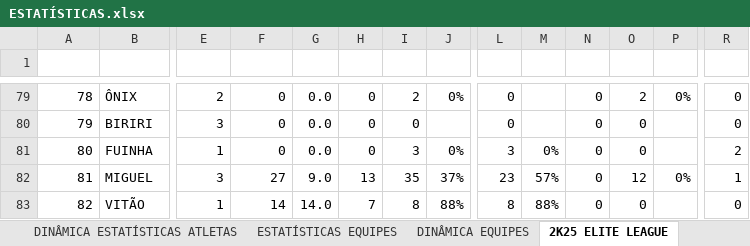
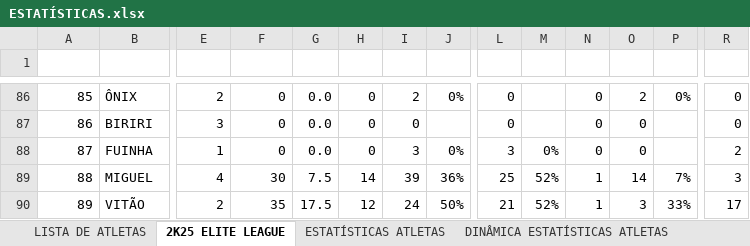
Before and after one commit to otavio-fer/EliteLeague-Dashboard, an Excel workbook: ESTATÍSTICAS.xlsx, sheet 2K25 ELITE LEAGUE, drawn as a sheet; only a part is shown, gaps mark what is left out; values as stored, in another font and other column widths than the file's, no borders; charts and pictures and table styles not drawn; addresses are those after the commit; the diff covers the shown part only; the diff names each change by its address in the sheet, - before the commit and + after, or states it on an @@ line.

Commit message:
Atualização das Estatísticas

```diff
--- a/ESTATÍSTICAS.xlsx (sheet 2K25 ELITE LEAGUE)
+++ b/ESTATÍSTICAS.xlsx (sheet 2K25 ELITE LEAGUE)
@@ sheet tab order changed: LISTA DE ATLETAS | 2K25 ELITE LEAGUE | ESTATÍSTICAS ATLETAS | DINÂMICA ESTATÍSTICAS ATLETAS @@
@@ column A (CÉLULA) renumbered from row 33 down @@
-E89 (JOGOS): 3
+E89 (JOGOS): 4
-F89 (PONTOS): 27
+F89 (PONTOS): 30
-G89 (PPG): 9.0
+G89 (PPG): 7.5
-H89 (FGM): 13
+H89 (FGM): 14
-I89 (FGA): 35
+I89 (FGA): 39
-J89 (%FG): 37%
+J89 (%FG): 36%
-L89 (2PA): 23
+L89 (2PA): 25
-M89 (%2P): 57%
+M89 (%2P): 52%
-N89:N90 (3PM): 0
+N89:N90 (3PM): 1
-O89 (3PA): 12
+O89 (3PA): 14
-P89 (%3P): 0%
+P89 (%3P): 7%
-R89 (FTA): 1
+R89 (FTA): 3
-E90 (JOGOS): 1
+E90 (JOGOS): 2
-F90 (PONTOS): 14
+F90 (PONTOS): 35
-G90 (PPG): 14.0
+G90 (PPG): 17.5
-H90 (FGM): 7
+H90 (FGM): 12
-I90 (FGA): 8
+I90 (FGA): 24
-J90 (%FG): 88%
+J90 (%FG): 50%
-L90 (2PA): 8
+L90 (2PA): 21
-M90 (%2P): 88%
+M90 (%2P): 52%
-O90 (3PA): 0
+O90 (3PA): 3
-P90 (%3P): (empty)
+P90 (%3P): 33%
-R90 (FTA): 0
+R90 (FTA): 17
```
Also changed, not shown: 10 added rows, 1 removed row and 632 edited cells elsewhere in this sheet, sheet ESTATÍSTICAS ATLETAS, sheet MED USP RP, sheet MED UNAERP, sheet 2K25 EQUIPES ELITE LEAGUE, sheet ESTATÍSTICAS EQUIPES, sheet LUS USP RP, 2 more sheets, formulas that keep their value.
